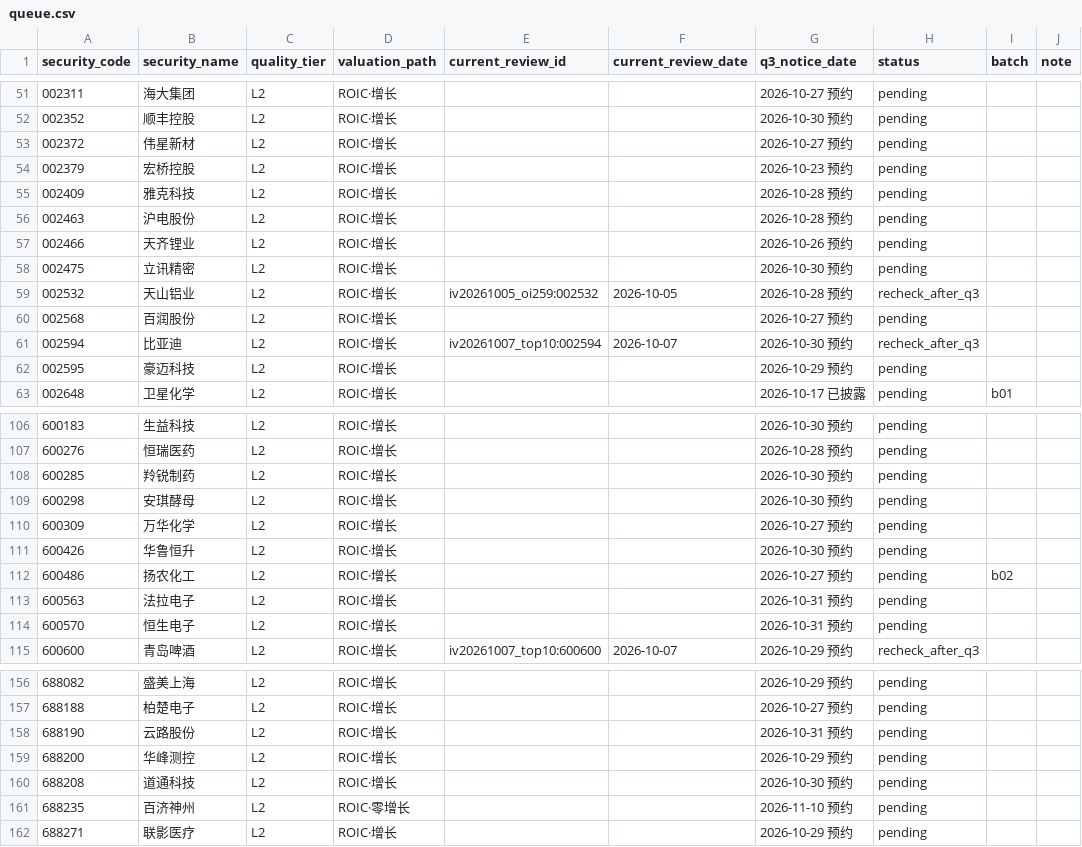
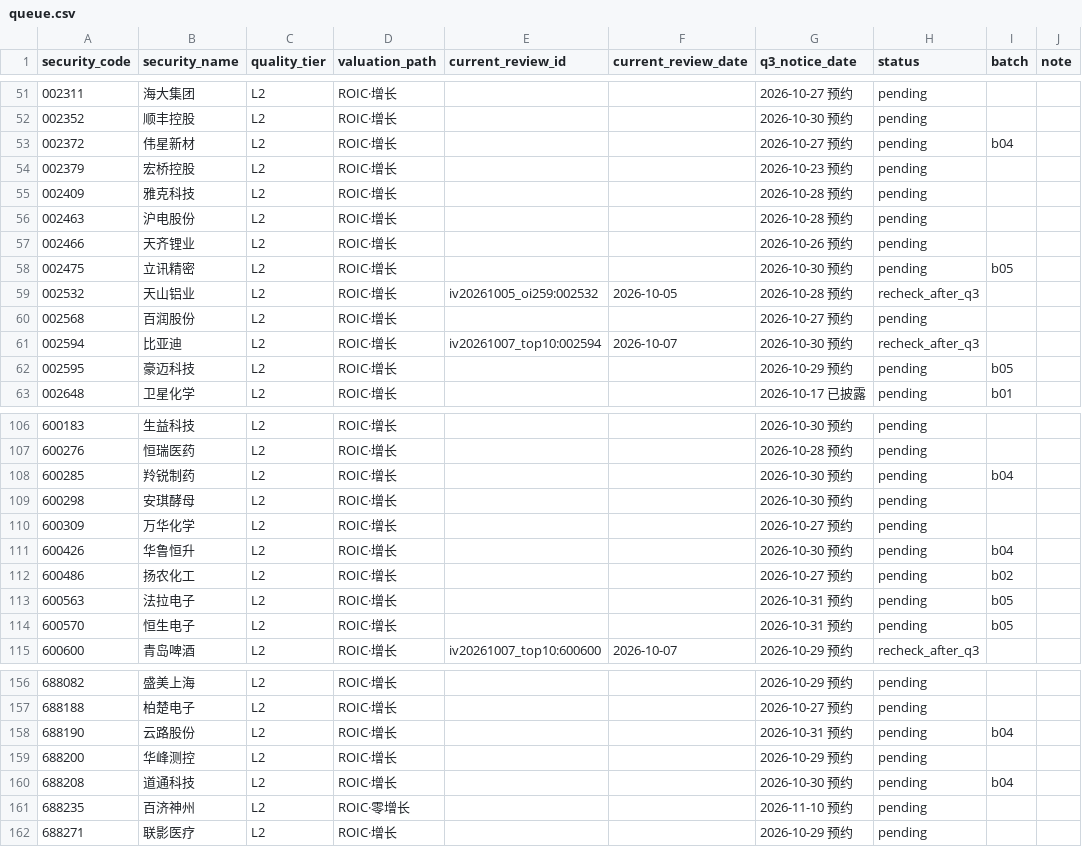
Before and after one commit to wylflc/raykey, a CSV file: data/experiments/exp_independent_pool_2026q3/queue.csv, drawn as a sheet; only a part is shown, gaps mark what is left out; the diff covers the shown part only.

```diff
--- a/data/experiments/exp_independent_pool_2026q3/queue.csv
+++ b/data/experiments/exp_independent_pool_2026q3/queue.csv
@@ -52,3 +52,3 @@ security_code,security_name,quality_tier,valuation_path,current_review_id,curren
 002352,顺丰控股,L2,ROIC·增长,,,2026-10-30 预约,pending,,
-002372,伟星新材,L2,ROIC·增长,,,2026-10-27 预约,pending,,
+002372,伟星新材,L2,ROIC·增长,,,2026-10-27 预约,pending,b04,
 002379,宏桥控股,L2,ROIC·增长,,,2026-10-23 预约,pending,,
@@ -57,3 +57,3 @@ security_code,security_name,quality_tier,valuation_path,current_review_id,curren
 002466,天齐锂业,L2,ROIC·增长,,,2026-10-26 预约,pending,,
-002475,立讯精密,L2,ROIC·增长,,,2026-10-30 预约,pending,,
+002475,立讯精密,L2,ROIC·增长,,,2026-10-30 预约,pending,b05,
 002532,天山铝业,L2,ROIC·增长,iv20261005_oi259:002532,2026-10-05,2026-10-28 预约,recheck_after_q3,,
@@ -61,3 +61,3 @@ security_code,security_name,quality_tier,valuation_path,current_review_id,curren
 002594,比亚迪,L2,ROIC·增长,iv20261007_top10:002594,2026-10-07,2026-10-30 预约,recheck_after_q3,,
-002595,豪迈科技,L2,ROIC·增长,,,2026-10-29 预约,pending,,
+002595,豪迈科技,L2,ROIC·增长,,,2026-10-29 预约,pending,b05,
 002648,卫星化学,L2,ROIC·增长,,,2026-10-17 已披露,pending,b01,
@@ -107,9 +107,9 @@ security_code,security_name,quality_tier,valuation_path,current_review_id,curren
 600276,恒瑞医药,L2,ROIC·增长,,,2026-10-28 预约,pending,,
-600285,羚锐制药,L2,ROIC·增长,,,2026-10-30 预约,pending,,
+600285,羚锐制药,L2,ROIC·增长,,,2026-10-30 预约,pending,b04,
 600298,安琪酵母,L2,ROIC·增长,,,2026-10-30 预约,pending,,
 600309,万华化学,L2,ROIC·增长,,,2026-10-27 预约,pending,,
-600426,华鲁恒升,L2,ROIC·增长,,,2026-10-30 预约,pending,,
+600426,华鲁恒升,L2,ROIC·增长,,,2026-10-30 预约,pending,b04,
 600486,扬农化工,L2,ROIC·增长,,,2026-10-27 预约,pending,b02,
-600563,法拉电子,L2,ROIC·增长,,,2026-10-31 预约,pending,,
-600570,恒生电子,L2,ROIC·增长,,,2026-10-31 预约,pending,,
+600563,法拉电子,L2,ROIC·增长,,,2026-10-31 预约,pending,b05,
+600570,恒生电子,L2,ROIC·增长,,,2026-10-31 预约,pending,b05,
 600600,青岛啤酒,L2,ROIC·增长,iv20261007_top10:600600,2026-10-07,2026-10-29 预约,recheck_after_q3,,
@@ -157,5 +157,5 @@ security_code,security_name,quality_tier,valuation_path,current_review_id,curren
 688188,柏楚电子,L2,ROIC·增长,,,2026-10-27 预约,pending,,
-688190,云路股份,L2,ROIC·增长,,,2026-10-31 预约,pending,,
+688190,云路股份,L2,ROIC·增长,,,2026-10-31 预约,pending,b04,
 688200,华峰测控,L2,ROIC·增长,,,2026-10-29 预约,pending,,
-688208,道通科技,L2,ROIC·增长,,,2026-10-30 预约,pending,,
+688208,道通科技,L2,ROIC·增长,,,2026-10-30 预约,pending,b04,
 688235,百济神州,L2,ROIC·零增长,,,2026-11-10 预约,pending,,
```
Also changed, not shown: 7 edited cells elsewhere in this file, 20 other files.
